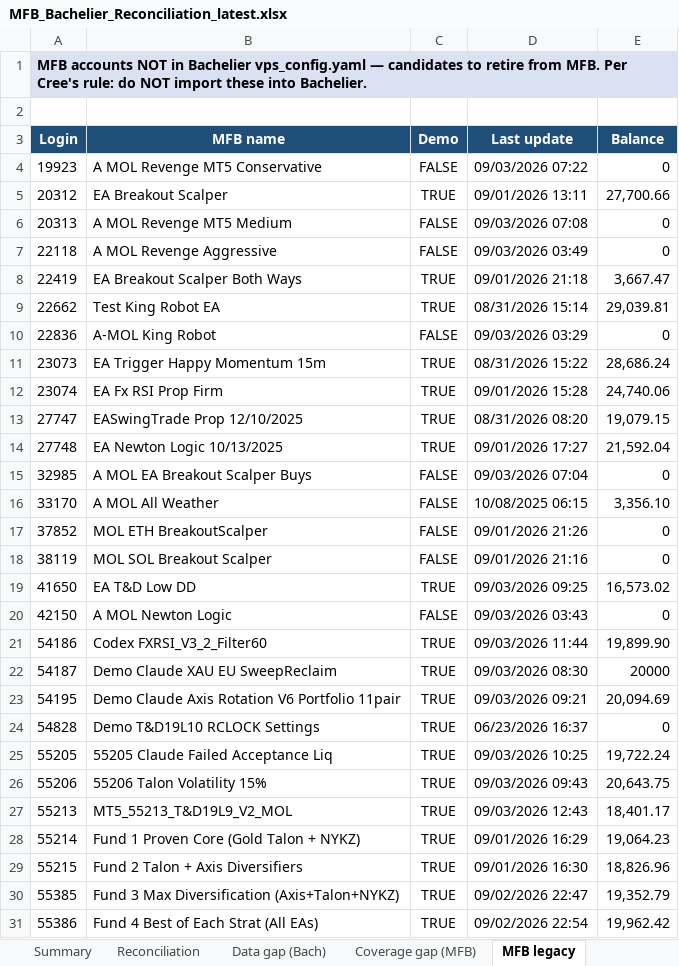
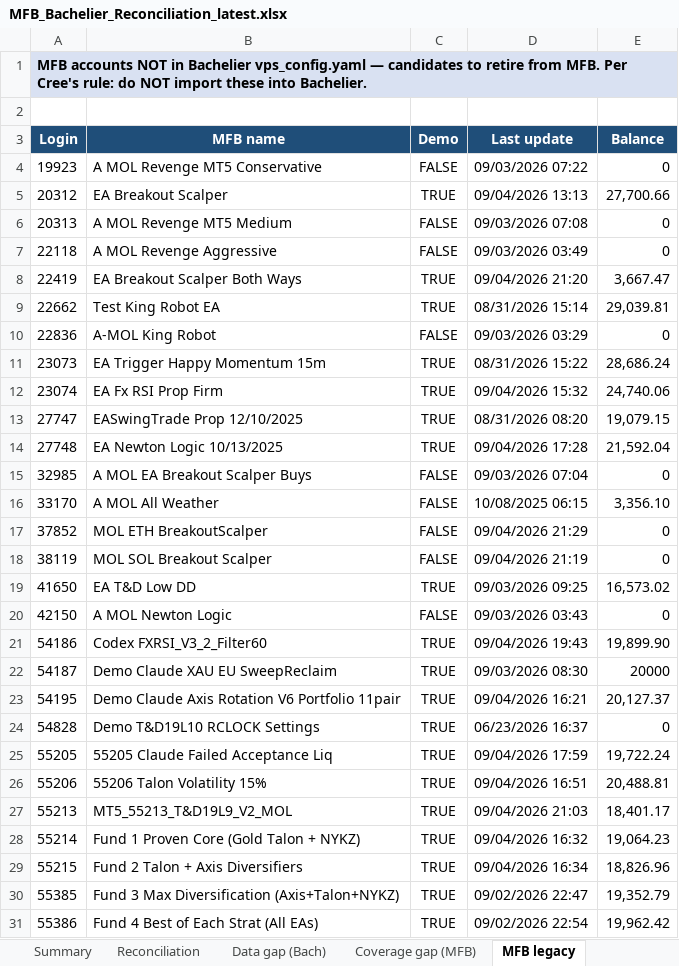
Before and after one commit to TheCryptocrat/bachelier-dashboards, an Excel workbook: MFB_Bachelier_Reconciliation_latest.xlsx, sheet MFB legacy, drawn as a sheet; only a part is shown; values as stored, in another font and other column widths than the file's, no borders; the diff covers the shown part only; the diff names each change by its address in the sheet, - before the commit and + after, or states it on an @@ line.

```diff
--- a/MFB_Bachelier_Reconciliation_latest.xlsx (sheet MFB legacy)
+++ b/MFB_Bachelier_Reconciliation_latest.xlsx (sheet MFB legacy)
-D5 (Last update): 09/01/2026 13:11
+D5 (Last update): 09/04/2026 13:13
-D8 (Last update): 09/01/2026 21:18
+D8 (Last update): 09/04/2026 21:20
-D12 (Last update): 09/01/2026 15:28
+D12 (Last update): 09/04/2026 15:32
-D14 (Last update): 09/01/2026 17:27
+D14 (Last update): 09/04/2026 17:28
-D17 (Last update): 09/01/2026 21:26
+D17 (Last update): 09/04/2026 21:29
-D18 (Last update): 09/01/2026 21:16
+D18 (Last update): 09/04/2026 21:19
-D21 (Last update): 09/03/2026 11:44
+D21 (Last update): 09/04/2026 19:43
-D23 (Last update): 09/03/2026 09:21
+D23 (Last update): 09/04/2026 16:21
-E23 (Balance): 20,094.69
+E23 (Balance): 20,127.37
-D25 (Last update): 09/03/2026 10:25
+D25 (Last update): 09/04/2026 17:59
-D26 (Last update): 09/03/2026 09:43
+D26 (Last update): 09/04/2026 16:51
-E26 (Balance): 20,643.75
+E26 (Balance): 20,488.81
-D27 (Last update): 09/03/2026 12:43
+D27 (Last update): 09/04/2026 21:03
-D28 (Last update): 09/01/2026 16:29
+D28 (Last update): 09/04/2026 16:32
-D29 (Last update): 09/01/2026 16:30
+D29 (Last update): 09/04/2026 16:34
```
Also changed, not shown: 12 edited cells elsewhere in this sheet, sheet Reconciliation, sheet Data gap (Bach), sheet Summary, 4 other files.
